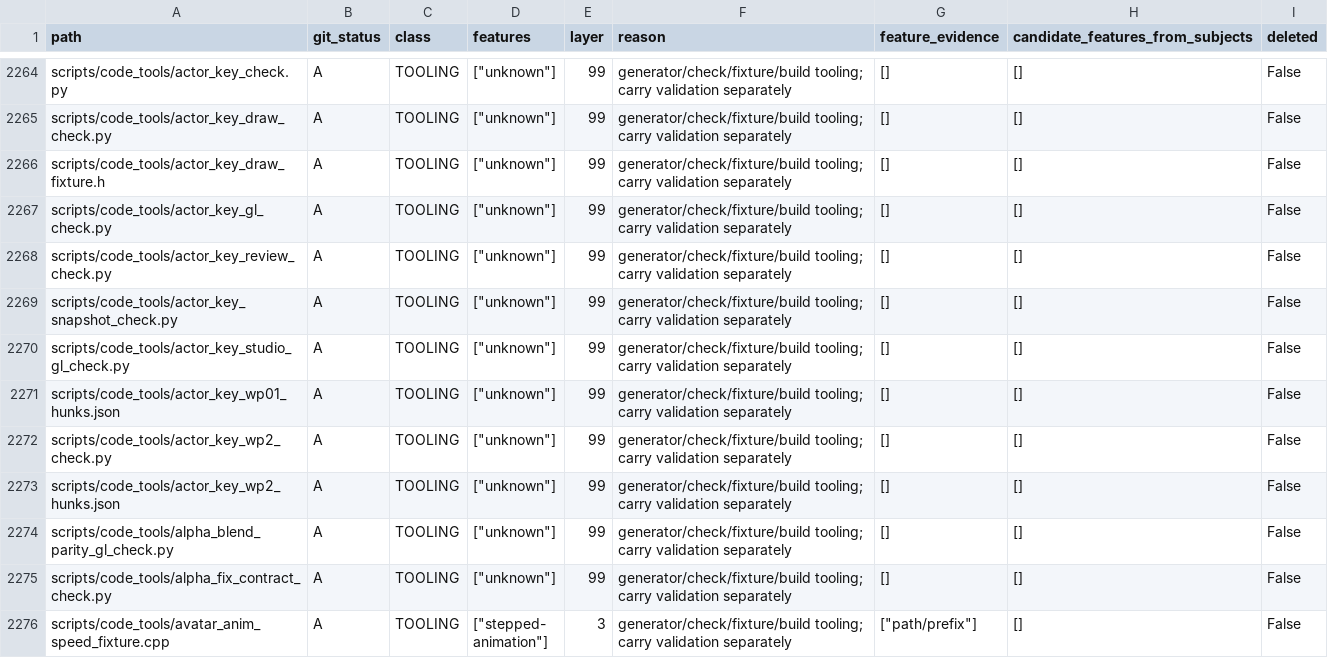
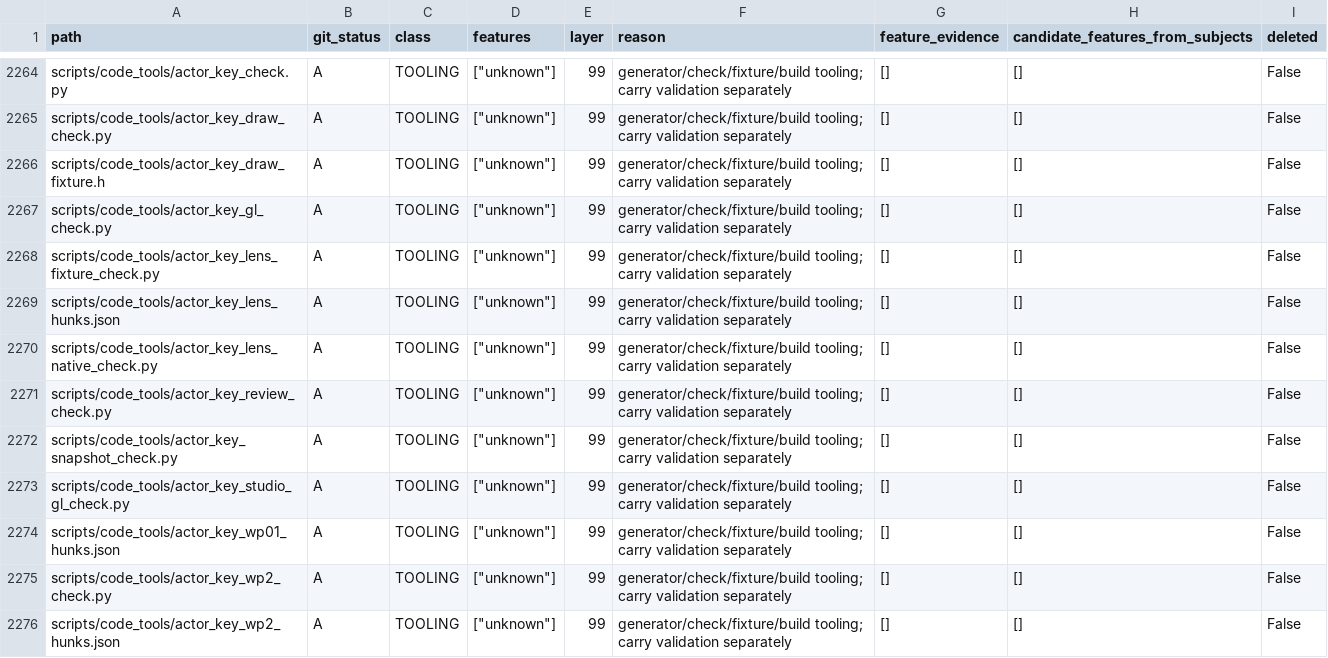
Before and after one commit to bwlupus-ctrl/Alchemy-Machinima, a CSV file: doc/director_suitcase/inventory.csv, drawn as a sheet; only a part is shown, gaps mark what is left out; the shorter side is filled out with more unchanged rows; the diff names each change by its address in the sheet, - before the commit and + after, or states it on an @@ line.

```diff
--- a/doc/director_suitcase/inventory.csv
+++ b/doc/director_suitcase/inventory.csv
+row 2268: scripts/code_tools/actor_key_lens_fixture_check.py | A | TOOLING | ["unknown"] | 99 | generator/check/fixture/build tooling; carry validation separately | [] | [] | False
+row 2269: scripts/code_tools/actor_key_lens_hunks.json | A | TOOLING | ["unknown"] | 99 | generator/check/fixture/build tooling; carry validation separately | [] | [] | False
+row 2270: scripts/code_tools/actor_key_lens_native_check.py | A | TOOLING | ["unknown"] | 99 | generator/check/fixture/build tooling; carry validation separately | [] | [] | False
```
Also changed, not shown: 34 other files.
